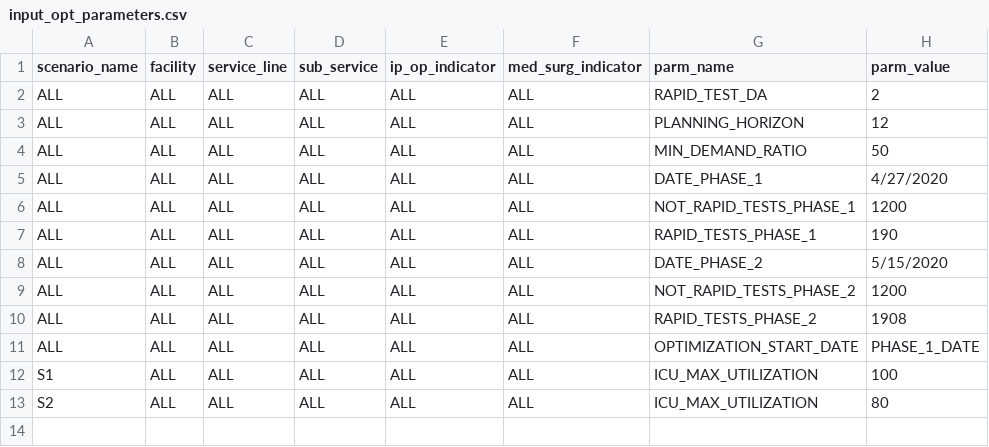
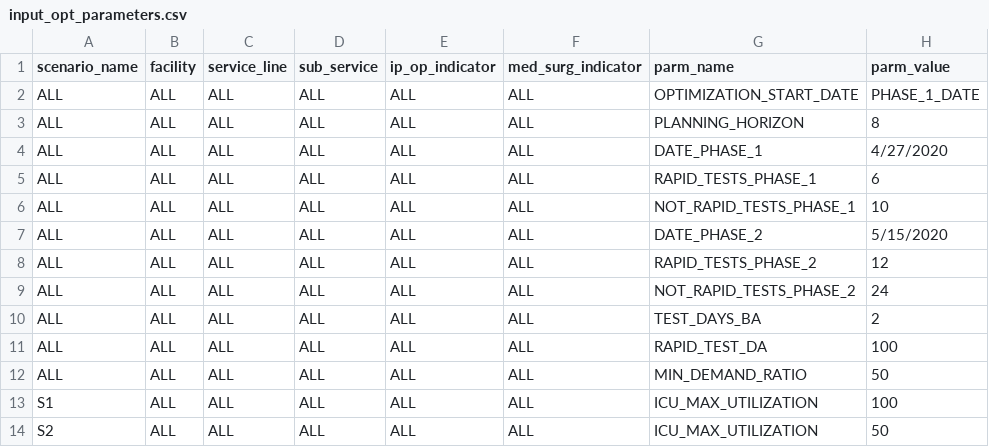
Before and after one commit to sassoftware/medical-resource-optimization, a CSV file: mro_sample_data/input_opt_parameters.csv, drawn as a sheet.

```diff
--- a/mro_sample_data/input_opt_parameters.csv
+++ b/mro_sample_data/input_opt_parameters.csv
@@ -1,13 +1,14 @@
 scenario_name,facility,service_line,sub_service,ip_op_indicator,med_surg_indicator,parm_name,parm_value
-ALL,ALL,ALL,ALL,ALL,ALL,RAPID_TEST_DA,2
-ALL,ALL,ALL,ALL,ALL,ALL,PLANNING_HORIZON,12
+ALL,ALL,ALL,ALL,ALL,ALL,OPTIMIZATION_START_DATE,PHASE_1_DATE
+ALL,ALL,ALL,ALL,ALL,ALL,PLANNING_HORIZON,8
+ALL,ALL,ALL,ALL,ALL,ALL,DATE_PHASE_1,4/27/2020
+ALL,ALL,ALL,ALL,ALL,ALL,RAPID_TESTS_PHASE_1,6
+ALL,ALL,ALL,ALL,ALL,ALL,NOT_RAPID_TESTS_PHASE_1,10
+ALL,ALL,ALL,ALL,ALL,ALL,DATE_PHASE_2,5/15/2020
+ALL,ALL,ALL,ALL,ALL,ALL,RAPID_TESTS_PHASE_2,12
+ALL,ALL,ALL,ALL,ALL,ALL,NOT_RAPID_TESTS_PHASE_2,24
+ALL,ALL,ALL,ALL,ALL,ALL,TEST_DAYS_BA,2
+ALL,ALL,ALL,ALL,ALL,ALL,RAPID_TEST_DA,100
 ALL,ALL,ALL,ALL,ALL,ALL,MIN_DEMAND_RATIO,50
-ALL,ALL,ALL,ALL,ALL,ALL,DATE_PHASE_1,4/27/2020
-ALL,ALL,ALL,ALL,ALL,ALL,NOT_RAPID_TESTS_PHASE_1,1200
-ALL,ALL,ALL,ALL,ALL,ALL,RAPID_TESTS_PHASE_1,190
-ALL,ALL,ALL,ALL,ALL,ALL,DATE_PHASE_2,5/15/2020
-ALL,ALL,ALL,ALL,ALL,ALL,NOT_RAPID_TESTS_PHASE_2,1200
-ALL,ALL,ALL,ALL,ALL,ALL,RAPID_TESTS_PHASE_2,1908
-ALL,ALL,ALL,ALL,ALL,ALL,OPTIMIZATION_START_DATE,PHASE_1_DATE
 S1,ALL,ALL,ALL,ALL,ALL,ICU_MAX_UTILIZATION,100
-S2,ALL,ALL,ALL,ALL,ALL,ICU_MAX_UTILIZATION,80
+S2,ALL,ALL,ALL,ALL,ALL,ICU_MAX_UTILIZATION,50
```
Also changed, not shown: mro_sample_data/input_capacity.csv, mro_sample_data/input_financials.csv, 3 other files.
